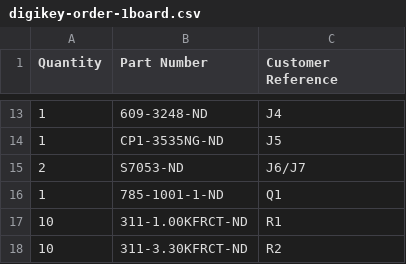
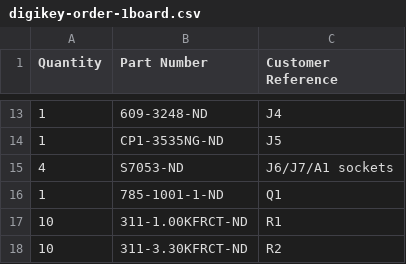
Before and after one commit to B1narySolutions/seed3-carrier-board, a CSV file: rev1/fabrication/digikey-order-1board.csv, drawn as a sheet; only a part is shown, gaps mark what is left out.

```diff
--- a/rev1/fabrication/digikey-order-1board.csv
+++ b/rev1/fabrication/digikey-order-1board.csv
@@ -14,3 +14,3 @@ Quantity,Part Number,Customer Reference
 1,CP1-3535NG-ND,J5
-2,S7053-ND,J6/J7
+4,S7053-ND,J6/J7/A1 sockets
 1,785-1001-1-ND,Q1
```
Also changed, not shown: rev1/fabrication/seed3-carrier-BOM.csv, 8 other files.
